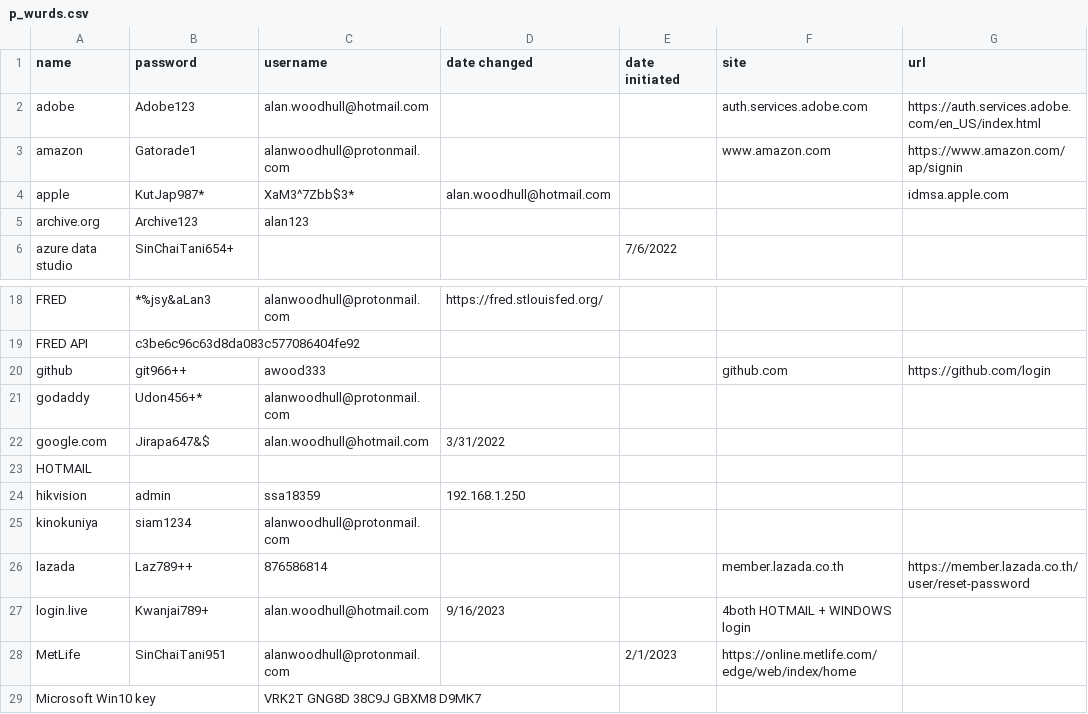
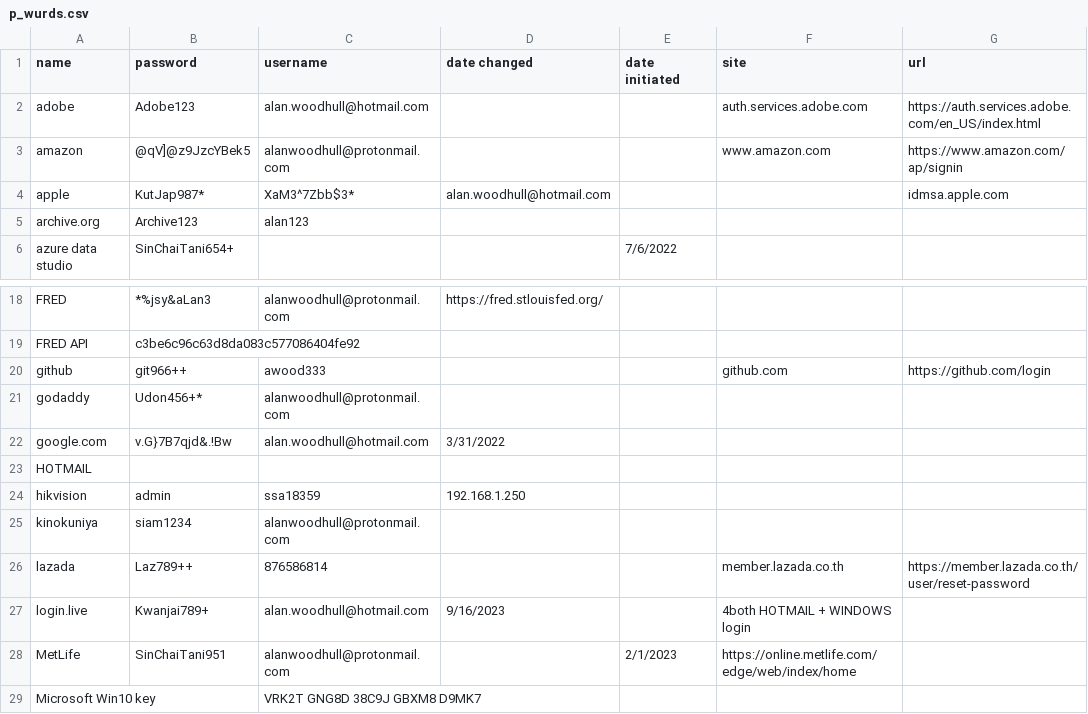
Before and after one commit to awood333/p_wurds, a CSV file: p_wurds.csv, drawn as a sheet; only a part is shown, gaps mark what is left out; the diff names each change by its address in the sheet, - before the commit and + after, or states it on an @@ line.

Commit message:
Update p_wurds.csv

```diff
--- a/p_wurds.csv
+++ b/p_wurds.csv
-B3 (password): Gatorade1
+B3 (password): @qV]@z9JzcYBek5
-B22 (password): Jirapa647&$
+B22 (password): v.G}7B7qjd&.!Bw
```
